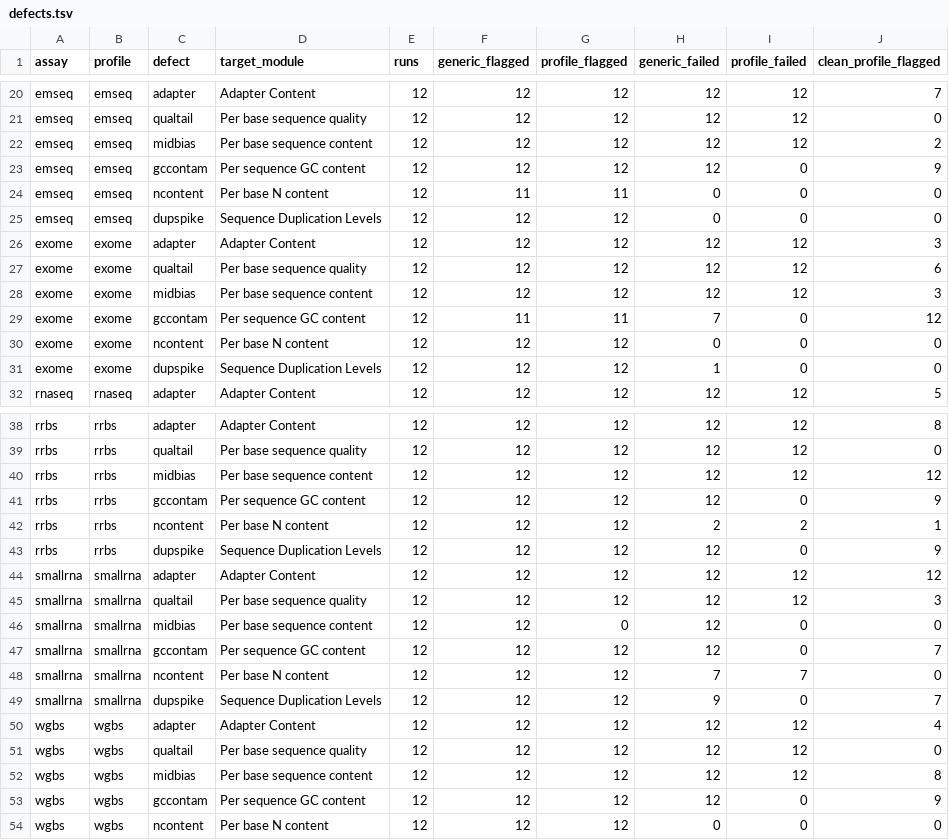
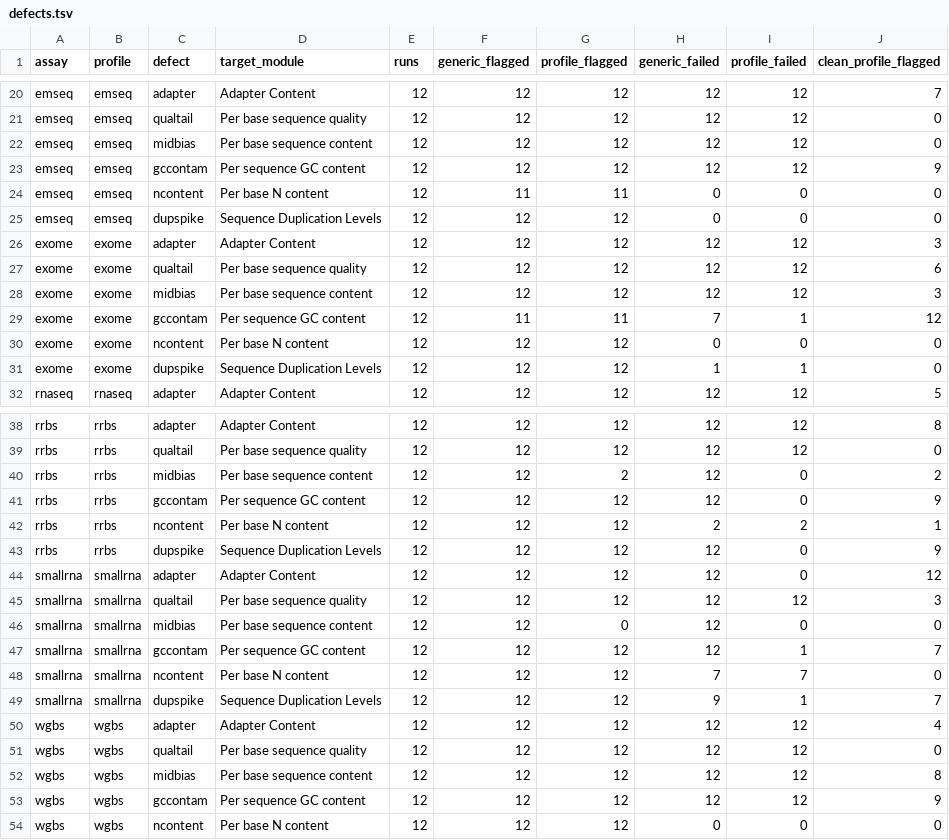
Before and after one commit to joachimwolff/falcoAmadeus, a TSV file: paper/data/assay_validation/defects.tsv, drawn as a sheet; only a part is shown, gaps mark what is left out; the diff covers the shown part only.

```diff
--- a/paper/data/assay_validation/defects.tsv
+++ b/paper/data/assay_validation/defects.tsv
@@ -21,4 +21,4 @@ emseq	emseq	adapter	Adapter Content	12	12	12	12	12	7
 emseq	emseq	qualtail	Per base sequence quality	12	12	12	12	12	0
-emseq	emseq	midbias	Per base sequence content	12	12	12	12	12	2
-emseq	emseq	gccontam	Per sequence GC content	12	12	12	12	0	9
+emseq	emseq	midbias	Per base sequence content	12	12	12	12	12	0
+emseq	emseq	gccontam	Per sequence GC content	12	12	12	12	12	9
 emseq	emseq	ncontent	Per base N content	12	11	11	0	0	0
@@ -28,5 +28,5 @@ exome	exome	qualtail	Per base sequence quality	12	12	12	12	12	6
 exome	exome	midbias	Per base sequence content	12	12	12	12	12	3
-exome	exome	gccontam	Per sequence GC content	12	11	11	7	0	12
+exome	exome	gccontam	Per sequence GC content	12	11	11	7	1	12
 exome	exome	ncontent	Per base N content	12	12	12	0	0	0
-exome	exome	dupspike	Sequence Duplication Levels	12	12	12	1	0	0
+exome	exome	dupspike	Sequence Duplication Levels	12	12	12	1	1	0
 rnaseq	rnaseq	adapter	Adapter Content	12	12	12	12	12	5
@@ -39,3 +39,3 @@ rrbs	rrbs	adapter	Adapter Content	12	12	12	12	12	8
 rrbs	rrbs	qualtail	Per base sequence quality	12	12	12	12	12	0
-rrbs	rrbs	midbias	Per base sequence content	12	12	12	12	12	12
+rrbs	rrbs	midbias	Per base sequence content	12	12	2	12	0	2
 rrbs	rrbs	gccontam	Per sequence GC content	12	12	12	12	0	9
@@ -43,8 +43,8 @@ rrbs	rrbs	ncontent	Per base N content	12	12	12	2	2	1
 rrbs	rrbs	dupspike	Sequence Duplication Levels	12	12	12	12	0	9
-smallrna	smallrna	adapter	Adapter Content	12	12	12	12	12	12
+smallrna	smallrna	adapter	Adapter Content	12	12	12	12	0	12
 smallrna	smallrna	qualtail	Per base sequence quality	12	12	12	12	12	3
 smallrna	smallrna	midbias	Per base sequence content	12	12	0	12	0	0
-smallrna	smallrna	gccontam	Per sequence GC content	12	12	12	12	0	7
+smallrna	smallrna	gccontam	Per sequence GC content	12	12	12	12	1	7
 smallrna	smallrna	ncontent	Per base N content	12	12	12	7	7	0
-smallrna	smallrna	dupspike	Sequence Duplication Levels	12	12	12	9	0	7
+smallrna	smallrna	dupspike	Sequence Duplication Levels	12	12	12	9	1	7
 wgbs	wgbs	adapter	Adapter Content	12	12	12	12	12	4
@@ -52,3 +52,3 @@ wgbs	wgbs	qualtail	Per base sequence quality	12	12	12	12	12	0
 wgbs	wgbs	midbias	Per base sequence content	12	12	12	12	12	8
-wgbs	wgbs	gccontam	Per sequence GC content	12	12	12	12	0	9
+wgbs	wgbs	gccontam	Per sequence GC content	12	12	12	12	12	9
 wgbs	wgbs	ncontent	Per base N content	12	12	12	0	0	0
```
Also changed, not shown: 1 edited cell elsewhere in this file, paper/data/assay_validation/clean_by_module.tsv, paper/data/assay_validation/conversion.tsv, 22 other files.
